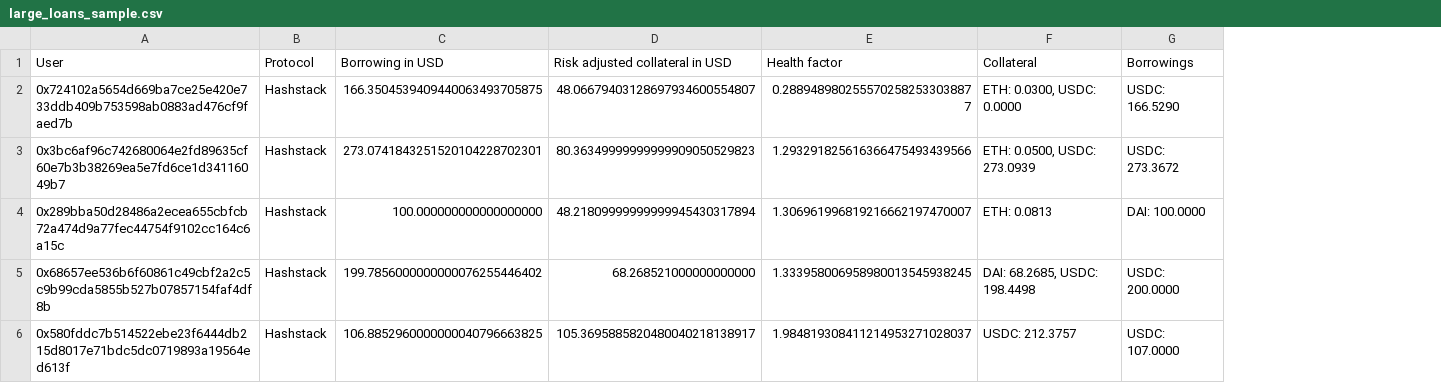
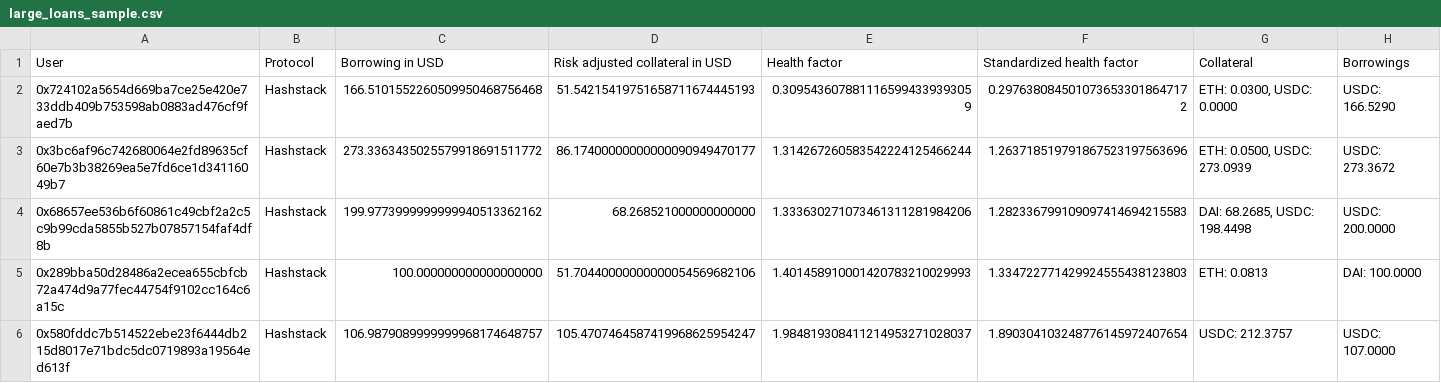
Before and after one commit to CarmineOptions/derisk-research, a CSV file: hashstack_data/large_loans_sample.csv, drawn as a sheet; removed rows and columns are numbered as before the commit, all else as after; the diff names each change by its address in the sheet, - before the commit and + after, or states it on an @@ line.

```diff
--- a/hashstack_data/large_loans_sample.csv
+++ b/hashstack_data/large_loans_sample.csv
+column F (Standardized health factor), rows 2-4: 0.2976380845010736533018647172 | 1.263718519791867523197563696 | 1.282336799109097414694215583; row 6: 1.890304103248776145972407654
-C2 (Borrowing in USD): 166.3504539409440063493705875
+C2 (Borrowing in USD): 166.5101552260509950468756468
-D2 (Risk adjusted collateral in USD): 48.06679403128697934600554807
+D2 (Risk adjusted collateral in USD): 51.54215419751658711674445193
-E2 (Health factor): 0.2889489802555702582533038877
+E2 (Health factor): 0.3095436078811165994339393059
-C3 (Borrowing in USD): 273.0741843251520104228702301
+C3 (Borrowing in USD): 273.3363435025579918691511772
-D3 (Risk adjusted collateral in USD): 80.36349999999999909050529823
+D3 (Risk adjusted collateral in USD): 86.17400000000000090949470177
-E3 (Health factor): 1.293291825616366475493439566
+E3 (Health factor): 1.314267260583542224125466244
-row 4: 0x289bba50d28486a2ecea655cbfcb72a474d9a77fec44754f9102cc164c6a15c | Hashstack | 100.000000000000000000 | 48.21809999999999945430317894 | 1.306961996819216662197470007 | ETH: 0.0813 | DAI: 100.0000
-C4 (Borrowing in USD): 199.7856000000000076255446402
+C4 (Borrowing in USD): 199.9773999999999940513362162
-E4 (Health factor): 1.333958006958980013545938245
+E4 (Health factor): 1.333630271073461311281984206
+row 5: 0x289bba50d28486a2ecea655cbfcb72a474d9a77fec44754f9102cc164c6a15c | Hashstack | 100.000000000000000000 | 51.70440000000000054569682106 | 1.401458910001420783210029993 | 1.334722771429924555438123803 | ETH: 0.0813 | DAI: 100.0000
-C6 (Borrowing in USD): 106.8852960000000040796663825
+C6 (Borrowing in USD): 106.9879089999999968174648757
-D6 (Risk adjusted collateral in USD): 105.3695885820480040218138917
+D6 (Risk adjusted collateral in USD): 105.4707464587419968625954247
```
Also changed, not shown: data/large_loans_sample.csv, data/wBTC-DAI.csv, 23 other files.
